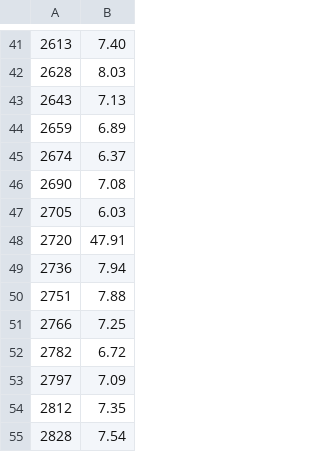
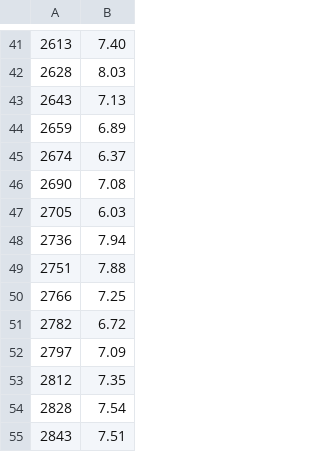
Before and after one commit to AodhAnd/eit-p5-lm-main, a CSV file: simulation/SteeringSimulation/SteeringPlant/stepResponse1670.2.csv, drawn as a sheet; only a part is shown, gaps mark what is left out; the shorter side is filled out with more unchanged rows.

```diff
--- a/simulation/SteeringSimulation/SteeringPlant/stepResponse1670.2.csv
+++ b/simulation/SteeringSimulation/SteeringPlant/stepResponse1670.2.csv
@@ -47,3 +47,2 @@
 2705,6.03,
-2720,47.91,
 2736,7.94,
```
Also changed, not shown: 5 other files.
